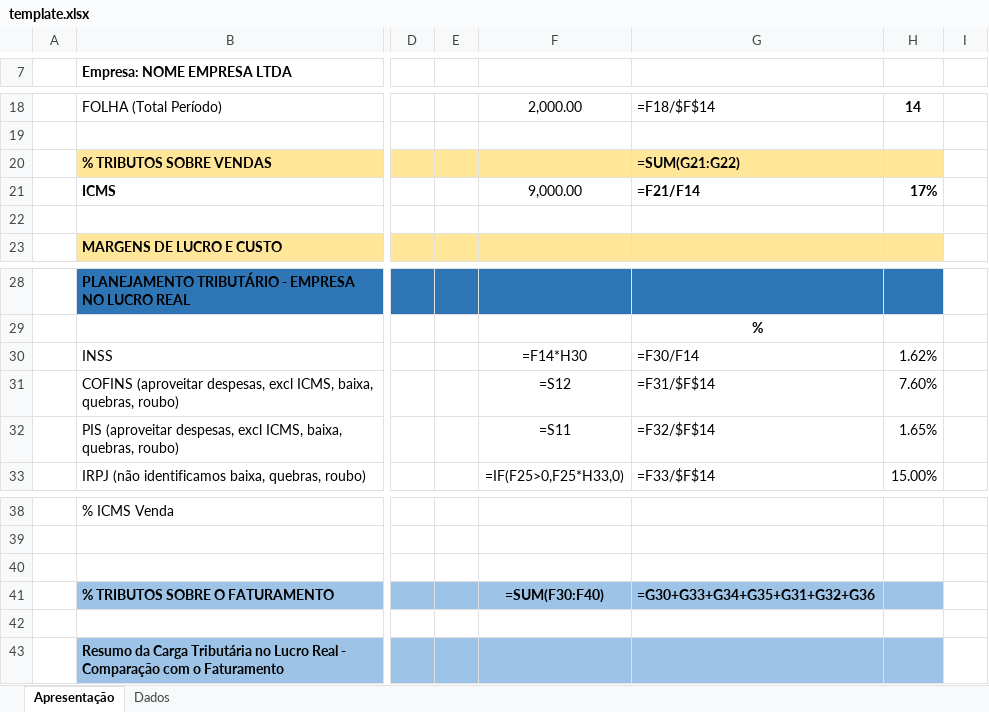
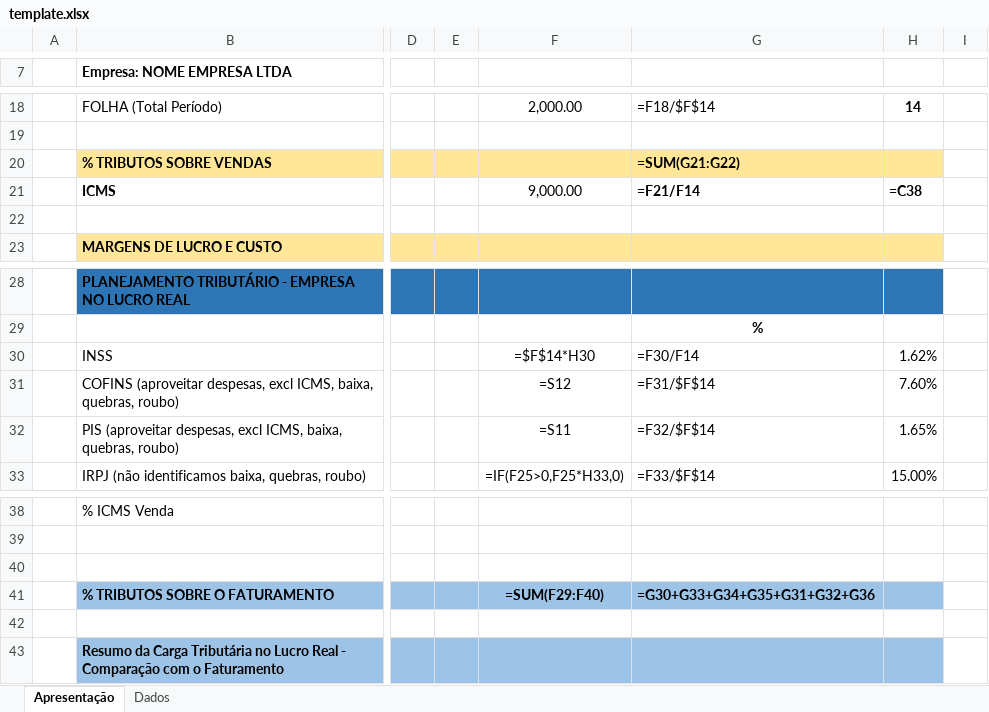
Before and after one commit to luan-grabher/ENTERCAP-Resumo-tributario, an Excel workbook: template.xlsx, sheet Apresentação, drawn as a sheet; only a part is shown, gaps mark what is left out; values as stored, in another font and other column widths than the file's, no borders; formulas are shown in place of their values; charts and pictures not drawn; the diff names each change by its address in the sheet, - before the commit and + after, or states it on an @@ line.

```diff
--- a/template.xlsx (sheet Apresentação)
+++ b/template.xlsx (sheet Apresentação)
-H21: 17%
+H21: =C38
-F30: =F14*H30
+F30: =$F$14*H30
-F41: =SUM(F30:F40)
+F41: =SUM(F29:F40)
```
Also changed, not shown: 2 other files.
